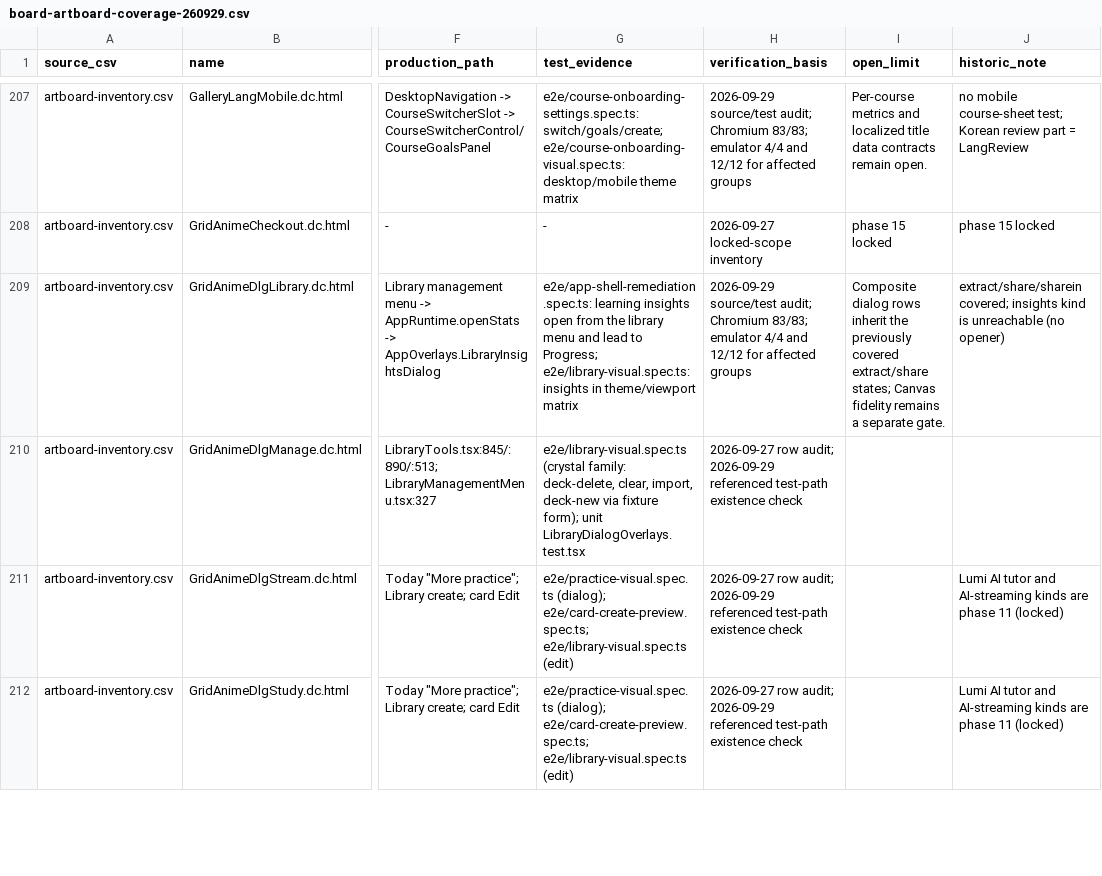
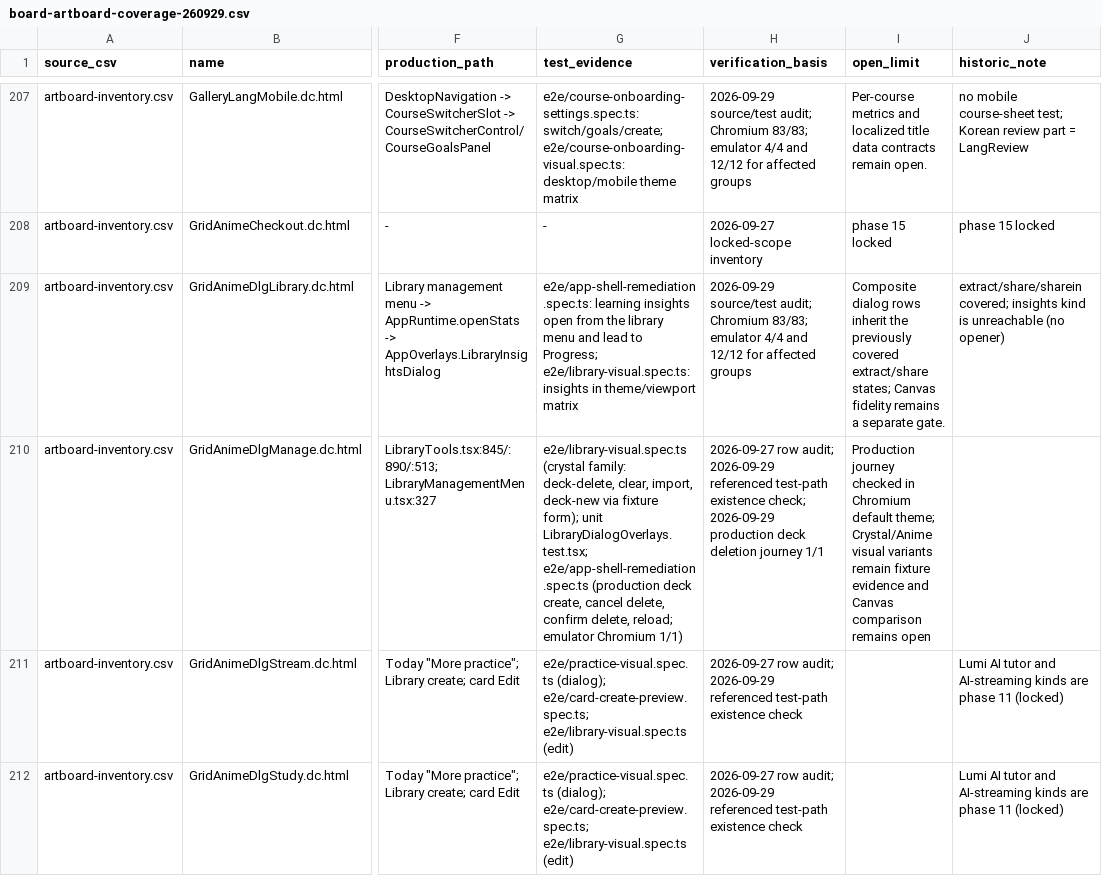
Before and after one commit to sonson0910/flash-card, a CSV file: plans/260925-1005-claude-design-workflow-recovery/evidence/board-artboard-coverage-260929.csv, drawn as a sheet; only a part is shown, gaps mark what is left out; the diff covers the shown part only; the diff names each change by its address in the sheet, - before the commit and + after, or states it on an @@ line.

Commit message:
test(library): verify deck deletion journey

```diff
--- a/plans/260925-1005-claude-design-workflow-recovery/evidence/board-artboard-coverage-260929.csv
+++ b/plans/260925-1005-claude-design-workflow-recovery/evidence/board-artboard-coverage-260929.csv
-G210 (test_evidence): …form); unit LibraryDialogOverlays.test.tsx
+G210 (test_evidence): …form); unit LibraryDialogOverlays.test.tsx; e2e/app-shell-remediation.spec.ts (production deck create, cancel delete, confirm delete, reload; emulator Chromium 1/1)
-H210 (verification_basis): …test-path existence check
+H210 (verification_basis): …test-path existence check; 2026-09-29 production deck deletion journey 1/1
-I210 (open_limit): (empty)
+I210 (open_limit): Production journey checked in Chromium default theme; Crystal/Anime visual variants remain fixture evidence and Canvas comparison remains open
```
Also changed, not shown: 18 edited cells elsewhere in this file, 2 other files.
